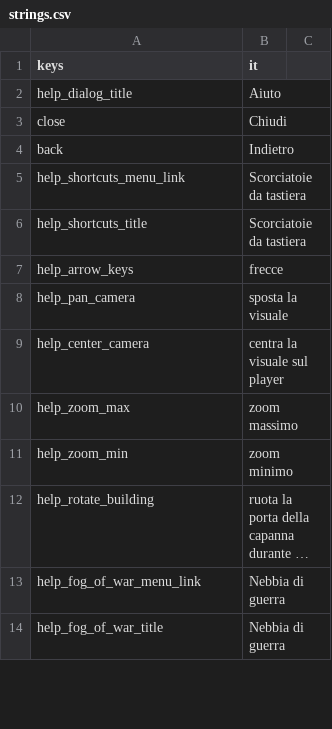
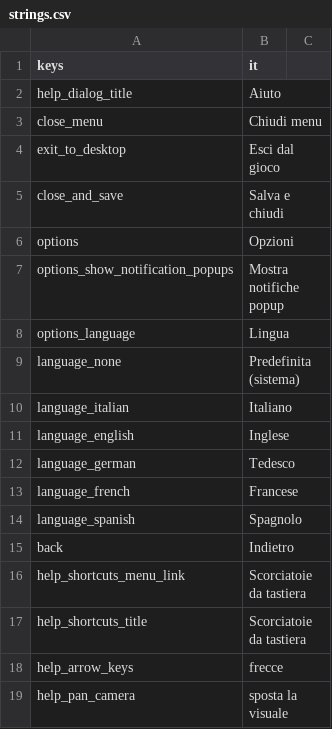
Before and after one commit to Franz1979/TheSecondBeginning, a CSV file: translations/strings.csv, drawn as a sheet; only a part is shown; the shorter side is filled out with more unchanged rows; long unchanged cells end in …; the diff covers the shown part only.

```diff
--- a/translations/strings.csv
+++ b/translations/strings.csv
@@ -2,3 +2,14 @@ keys,it
 help_dialog_title,Aiuto
-close,Chiudi
+close_menu,Chiudi menu
+exit_to_desktop,Esci dal gioco
+close_and_save,Salva e chiudi
+options,Opzioni
+options_show_notification_popups,Mostra notifiche popup
+options_language,Lingua
+language_none,Predefinita (sistema)
+language_italian,Italiano
+language_english,Inglese
+language_german,Tedesco
+language_french,Francese
+language_spanish,Spagnolo
 back,Indietro
```
Also changed, not shown: 15 added rows and 13 removed rows elsewhere in this file, 52 other files.
